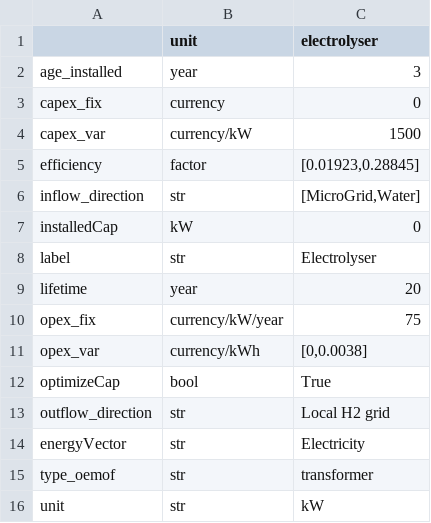
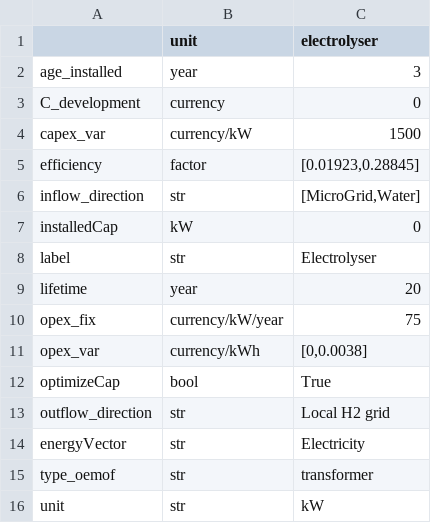
Before and after one commit to rl-institut/multi-vector-simulator, a CSV file: docs/tables/example_multiple_inputs_energyConversion.csv, drawn as a sheet.

Commit message:
Renaming CAPEX_FIX = "capex_fix" into "C_development", across all files

```diff
--- a/docs/tables/example_multiple_inputs_energyConversion.csv
+++ b/docs/tables/example_multiple_inputs_energyConversion.csv
@@ -2,3 +2,3 @@
 age_installed,year,3
-capex_fix,currency,0
+C_development,currency,0
 capex_var,currency/kW,1500
```
Also changed, not shown: docs/tables/example_scalar_as_timeseries_energyConversion.csv, inputs/csv_elements/energyConversion.csv, 34 other files.
